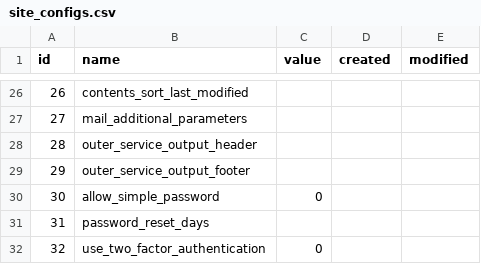
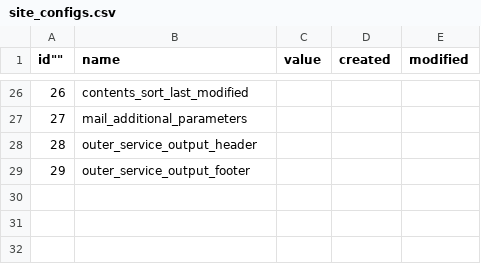
Before and after one commit to baserproject/bc-front, a CSV file: config/data/default/BaserCore/site_configs.csv, drawn as a sheet; only a part is shown, gaps mark what is left out; the diff names each change by its address in the sheet, - before the commit and + after, or states it on an @@ line.

```diff
--- a/config/data/default/BaserCore/site_configs.csv
+++ b/config/data/default/BaserCore/site_configs.csv
@@ column A (id"") renumbered in row 1 @@
-row 30: 30 | allow_simple_password | 0
-row 31: 31 | password_reset_days
-row 32: 32 | use_two_factor_authentication | 0
```
Also changed, not shown: 16 other files.
